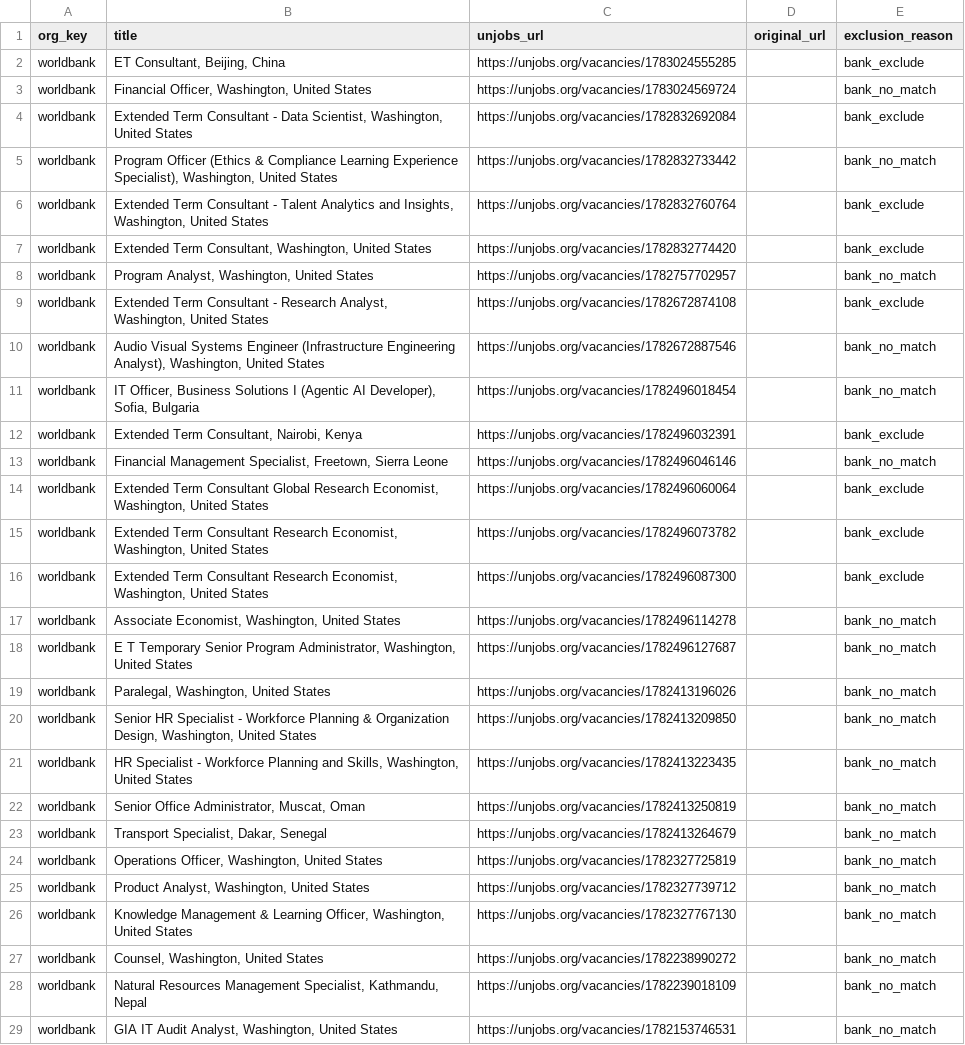
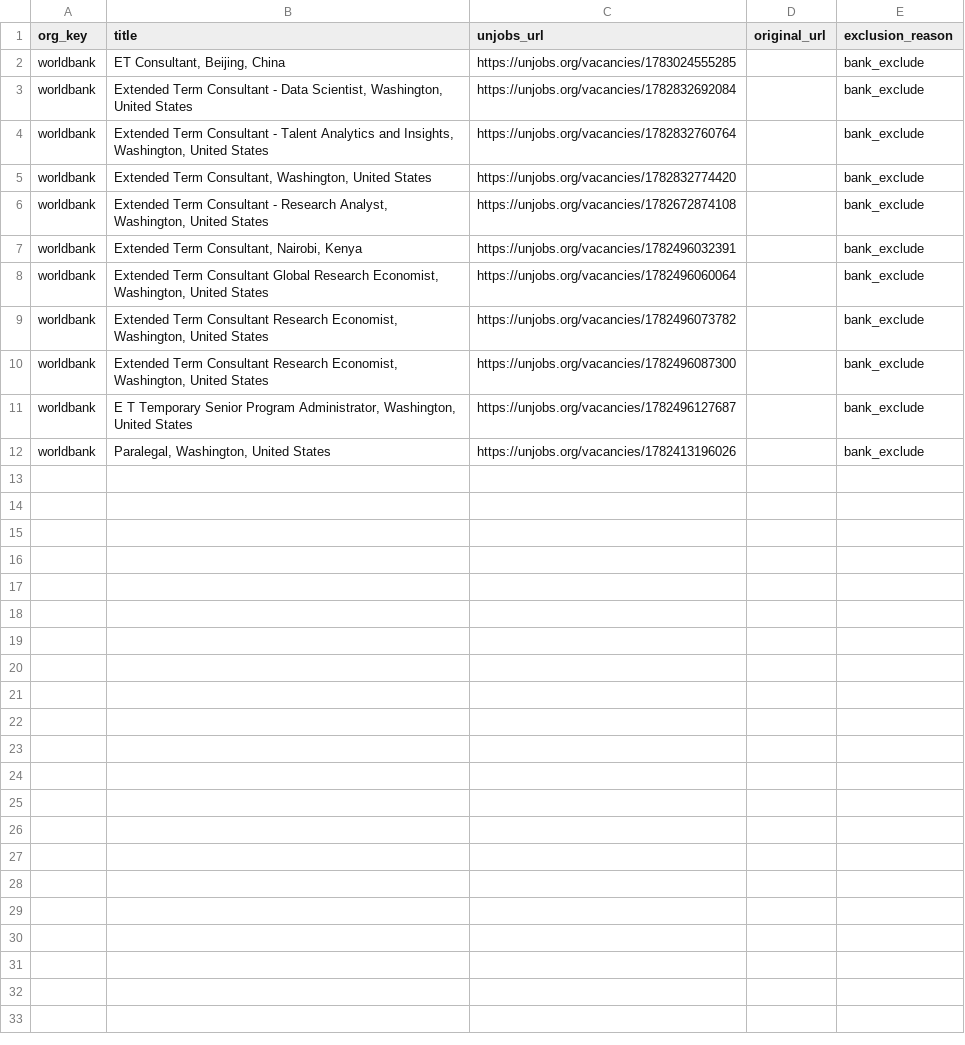
Before and after one commit to cinfoposte/mo-jobs, a CSV file: debug/worldbank_excluded_sample.csv, drawn as a sheet; only a part is shown; the diff covers the shown part only.

```diff
--- a/debug/worldbank_excluded_sample.csv
+++ b/debug/worldbank_excluded_sample.csv
@@ -2,13 +2,7 @@ org_key,title,unjobs_url,original_url,exclusion_reason
 worldbank,"ET Consultant, Beijing, China",https://unjobs.org/vacancies/1783024555285,,bank_exclude
-worldbank,"Financial Officer, Washington, United States",https://unjobs.org/vacancies/1783024569724,,bank_no_match
 worldbank,"Extended Term Consultant - Data Scientist, Washington, United States",https://unjobs.org/vacancies/1782832692084,,bank_exclude
-worldbank,"Program Officer (Ethics & Compliance Learning Experience Specialist), Washington, United States",https://unjobs.org/vacancies/1782832733442,,bank_no_match
 worldbank,"Extended Term Consultant - Talent Analytics and Insights, Washington, United States",https://unjobs.org/vacancies/1782832760764,,bank_exclude
 worldbank,"Extended Term Consultant, Washington, United States",https://unjobs.org/vacancies/1782832774420,,bank_exclude
-worldbank,"Program Analyst, Washington, United States",https://unjobs.org/vacancies/1782757702957,,bank_no_match
 worldbank,"Extended Term Consultant - Research Analyst, Washington, United States",https://unjobs.org/vacancies/1782672874108,,bank_exclude
-worldbank,"Audio Visual Systems Engineer (Infrastructure Engineering Analyst), Washington, United States",https://unjobs.org/vacancies/1782672887546,,bank_no_match
-worldbank,"IT Officer, Business Solutions I (Agentic AI Developer), Sofia, Bulgaria",https://unjobs.org/vacancies/1782496018454,,bank_no_match
 worldbank,"Extended Term Consultant, Nairobi, Kenya",https://unjobs.org/vacancies/1782496032391,,bank_exclude
-worldbank,"Financial Management Specialist, Freetown, Sierra Leone",https://unjobs.org/vacancies/1782496046146,,bank_no_match
 worldbank,"Extended Term Consultant Global Research Economist, Washington, United States",https://unjobs.org/vacancies/1782496060064,,bank_exclude
@@ -16,14 +10,3 @@ worldbank,"Extended Term Consultant Research Economist, Washington, United State
 worldbank,"Extended Term Consultant Research Economist, Washington, United States",https://unjobs.org/vacancies/1782496087300,,bank_exclude
-worldbank,"Associate Economist, Washington, United States",https://unjobs.org/vacancies/1782496114278,,bank_no_match
-worldbank,"E T Temporary Senior Program Administrator, Washington, United States",https://unjobs.org/vacancies/1782496127687,,bank_no_match
-worldbank,"Paralegal, Washington, United States",https://unjobs.org/vacancies/1782413196026,,bank_no_match
-worldbank,"Senior HR Specialist - Workforce Planning & Organization Design, Washington, United States",https://unjobs.org/vacancies/1782413209850,,bank_no_match
-worldbank,"HR Specialist - Workforce Planning and Skills, Washington, United States",https://unjobs.org/vacancies/1782413223435,,bank_no_match
-worldbank,"Senior Office Administrator, Muscat, Oman",https://unjobs.org/vacancies/1782413250819,,bank_no_match
-worldbank,"Transport Specialist, Dakar, Senegal",https://unjobs.org/vacancies/1782413264679,,bank_no_match
-worldbank,"Operations  Officer, Washington, United States",https://unjobs.org/vacancies/1782327725819,,bank_no_match
-worldbank,"Product Analyst, Washington, United States",https://unjobs.org/vacancies/1782327739712,,bank_no_match
-worldbank,"Knowledge Management & Learning Officer, Washington, United States",https://unjobs.org/vacancies/1782327767130,,bank_no_match
-worldbank,"Counsel, Washington, United States",https://unjobs.org/vacancies/1782238990272,,bank_no_match
-worldbank,"Natural Resources Management Specialist, Kathmandu, Nepal",https://unjobs.org/vacancies/1782239018109,,bank_no_match
-worldbank,"GIA IT Audit Analyst, Washington, United States",https://unjobs.org/vacancies/1782153746531,,bank_no_match
+worldbank,"E T Temporary Senior Program Administrator, Washington, United States",https://unjobs.org/vacancies/1782496127687,,bank_exclude
+worldbank,"Paralegal, Washington, United States",https://unjobs.org/vacancies/1782413196026,,bank_exclude
```
Also changed, not shown: 7 removed rows elsewhere in this file, debug/ifc_excluded_sample.csv, debug/rcs_excluded_sample.csv, 49 other files.
